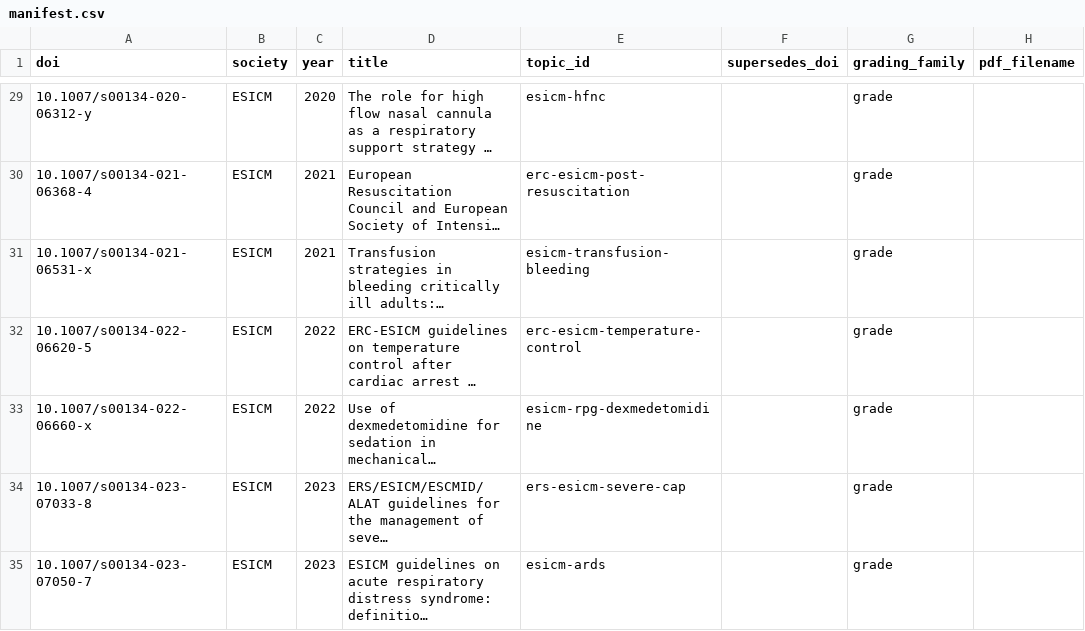
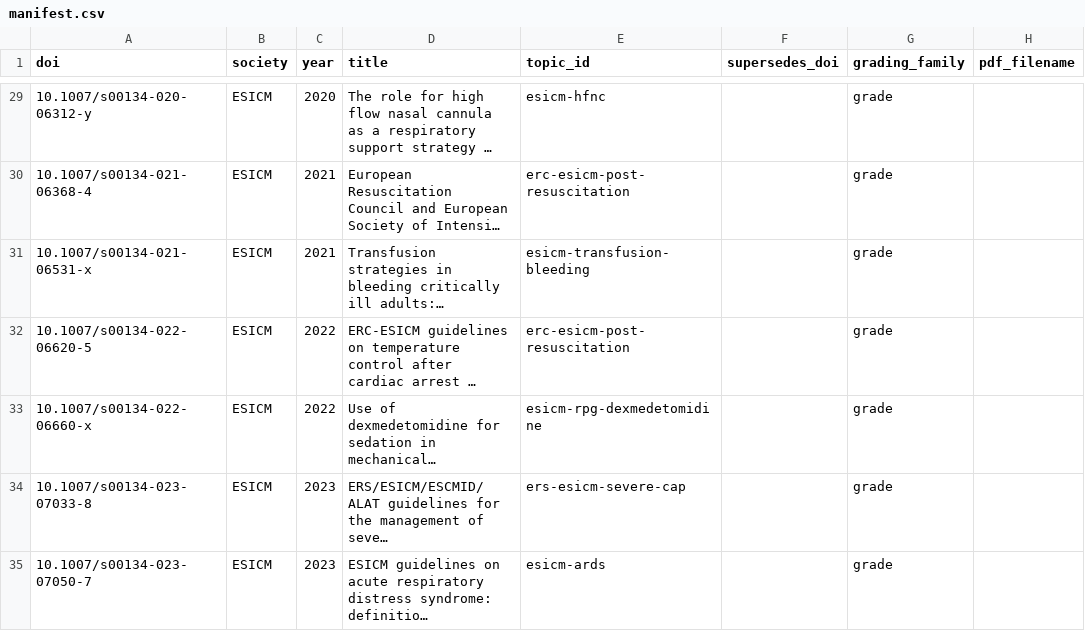
Before and after one commit to JulianKlug/evident, a CSV file: corpus/manifest.csv, drawn as a sheet; only a part is shown, gaps mark what is left out; long unchanged cells end in …; the diff names each change by its address in the sheet, - before the commit and + after, or states it on an @@ line.

Commit message:
Fold ERC-ESICM temperature 2022 into post-resuscitation
The 2025 post-resuscitation guideline covers temperature control and
replaces the 2022 advice. Focused updates stay current beside the
guideline they partly revise; recommendation-level supersession is
deferred to M5.

```diff
--- a/corpus/manifest.csv
+++ b/corpus/manifest.csv
-E32 (topic_id): erc-esicm-temperature-control
+E32 (topic_id): erc-esicm-post-resuscitation
```
Also changed, not shown: 3 other files.
